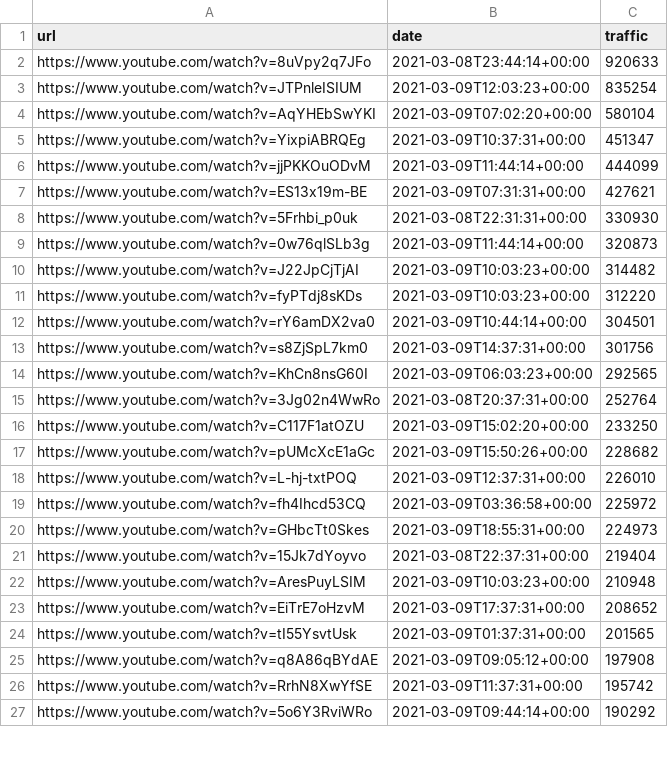
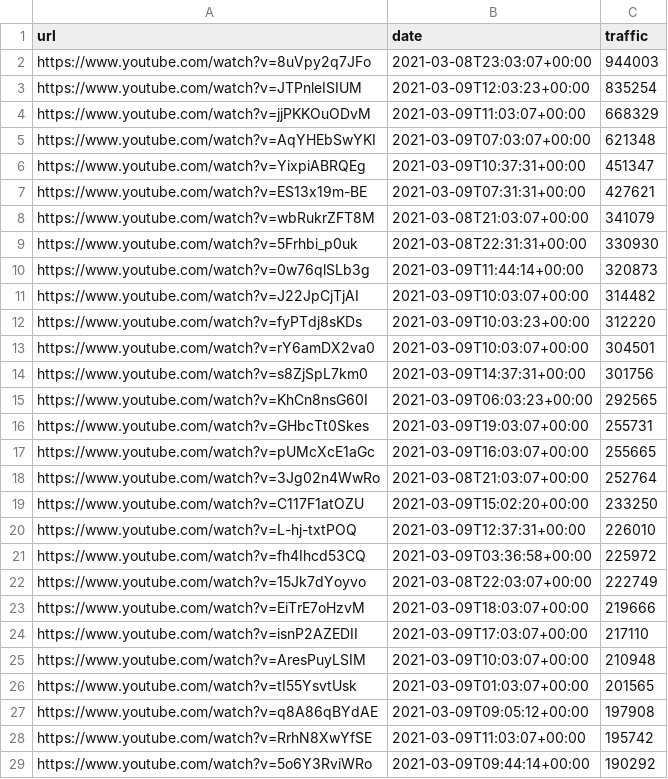
Before and after one commit to cross-internet/api, a CSV file: public/article.csv, drawn as a sheet; only a part is shown; the diff covers the shown part only.

```diff
--- a/public/article.csv
+++ b/public/article.csv
@@ -1,27 +1,29 @@
 url,date,traffic
-https://www.youtube.com/watch?v=8uVpy2q7JFo,2021-03-08T23:44:14+00:00,920633
+https://www.youtube.com/watch?v=8uVpy2q7JFo,2021-03-08T23:03:07+00:00,944003
 https://www.youtube.com/watch?v=JTPnleISIUM,2021-03-09T12:03:23+00:00,835254
-https://www.youtube.com/watch?v=AqYHEbSwYKI,2021-03-09T07:02:20+00:00,580104
+https://www.youtube.com/watch?v=jjPKKOuODvM,2021-03-09T11:03:07+00:00,668329
+https://www.youtube.com/watch?v=AqYHEbSwYKI,2021-03-09T07:03:07+00:00,621348
 https://www.youtube.com/watch?v=YixpiABRQEg,2021-03-09T10:37:31+00:00,451347
-https://www.youtube.com/watch?v=jjPKKOuODvM,2021-03-09T11:44:14+00:00,444099
 https://www.youtube.com/watch?v=ES13x19m-BE,2021-03-09T07:31:31+00:00,427621
+https://www.youtube.com/watch?v=wbRukrZFT8M,2021-03-08T21:03:07+00:00,341079
 https://www.youtube.com/watch?v=5Frhbi_p0uk,2021-03-08T22:31:31+00:00,330930
 https://www.youtube.com/watch?v=0w76qlSLb3g,2021-03-09T11:44:14+00:00,320873
-https://www.youtube.com/watch?v=J22JpCjTjAI,2021-03-09T10:03:23+00:00,314482
+https://www.youtube.com/watch?v=J22JpCjTjAI,2021-03-09T10:03:07+00:00,314482
 https://www.youtube.com/watch?v=fyPTdj8sKDs,2021-03-09T10:03:23+00:00,312220
-https://www.youtube.com/watch?v=rY6amDX2va0,2021-03-09T10:44:14+00:00,304501
+https://www.youtube.com/watch?v=rY6amDX2va0,2021-03-09T10:03:07+00:00,304501
 https://www.youtube.com/watch?v=s8ZjSpL7km0,2021-03-09T14:37:31+00:00,301756
 https://www.youtube.com/watch?v=KhCn8nsG60I,2021-03-09T06:03:23+00:00,292565
-https://www.youtube.com/watch?v=3Jg02n4WwRo,2021-03-08T20:37:31+00:00,252764
+https://www.youtube.com/watch?v=GHbcTt0Skes,2021-03-09T19:03:07+00:00,255731
+https://www.youtube.com/watch?v=pUMcXcE1aGc,2021-03-09T16:03:07+00:00,255665
+https://www.youtube.com/watch?v=3Jg02n4WwRo,2021-03-08T21:03:07+00:00,252764
 https://www.youtube.com/watch?v=C117F1atOZU,2021-03-09T15:02:20+00:00,233250
-https://www.youtube.com/watch?v=pUMcXcE1aGc,2021-03-09T15:50:26+00:00,228682
 https://www.youtube.com/watch?v=L-hj-txtPOQ,2021-03-09T12:37:31+00:00,226010
 https://www.youtube.com/watch?v=fh4Ihcd53CQ,2021-03-09T03:36:58+00:00,225972
-https://www.youtube.com/watch?v=GHbcTt0Skes,2021-03-09T18:55:31+00:00,224973
-https://www.youtube.com/watch?v=15Jk7dYoyvo,2021-03-08T22:37:31+00:00,219404
-https://www.youtube.com/watch?v=AresPuyLSIM,2021-03-09T10:03:23+00:00,210948
-https://www.youtube.com/watch?v=EiTrE7oHzvM,2021-03-09T17:37:31+00:00,208652
-https://www.youtube.com/watch?v=tI55YsvtUsk,2021-03-09T01:37:31+00:00,201565
+https://www.youtube.com/watch?v=15Jk7dYoyvo,2021-03-08T22:03:07+00:00,222749
+https://www.youtube.com/watch?v=EiTrE7oHzvM,2021-03-09T18:03:07+00:00,219666
+https://www.youtube.com/watch?v=isnP2AZEDII,2021-03-09T17:03:07+00:00,217110
+https://www.youtube.com/watch?v=AresPuyLSIM,2021-03-09T10:03:07+00:00,210948
+https://www.youtube.com/watch?v=tI55YsvtUsk,2021-03-09T01:03:07+00:00,201565
 https://www.youtube.com/watch?v=q8A86qBYdAE,2021-03-09T09:05:12+00:00,197908
-https://www.youtube.com/watch?v=RrhN8XwYfSE,2021-03-09T11:37:31+00:00,195742
+https://www.youtube.com/watch?v=RrhN8XwYfSE,2021-03-09T11:03:07+00:00,195742
 https://www.youtube.com/watch?v=5o6Y3RviWRo,2021-03-09T09:44:14+00:00,190292
```
Also changed, not shown: 9 added rows, 11 removed rows and 13 edited cells elsewhere in this file, 1 other file.
